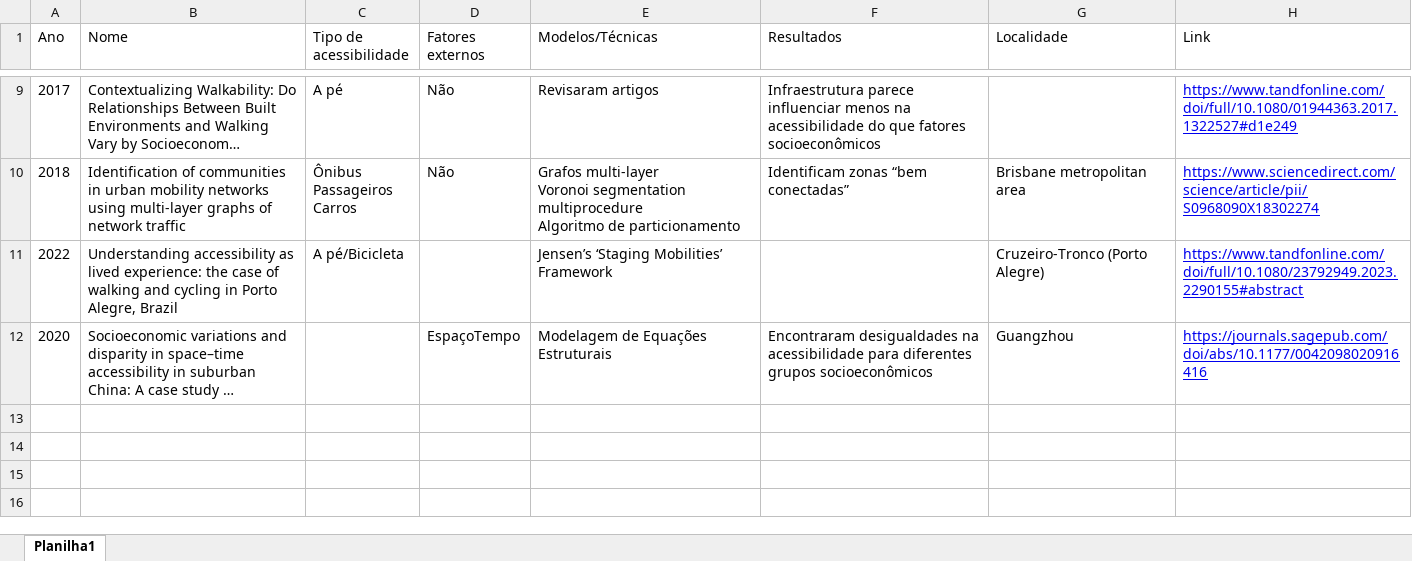
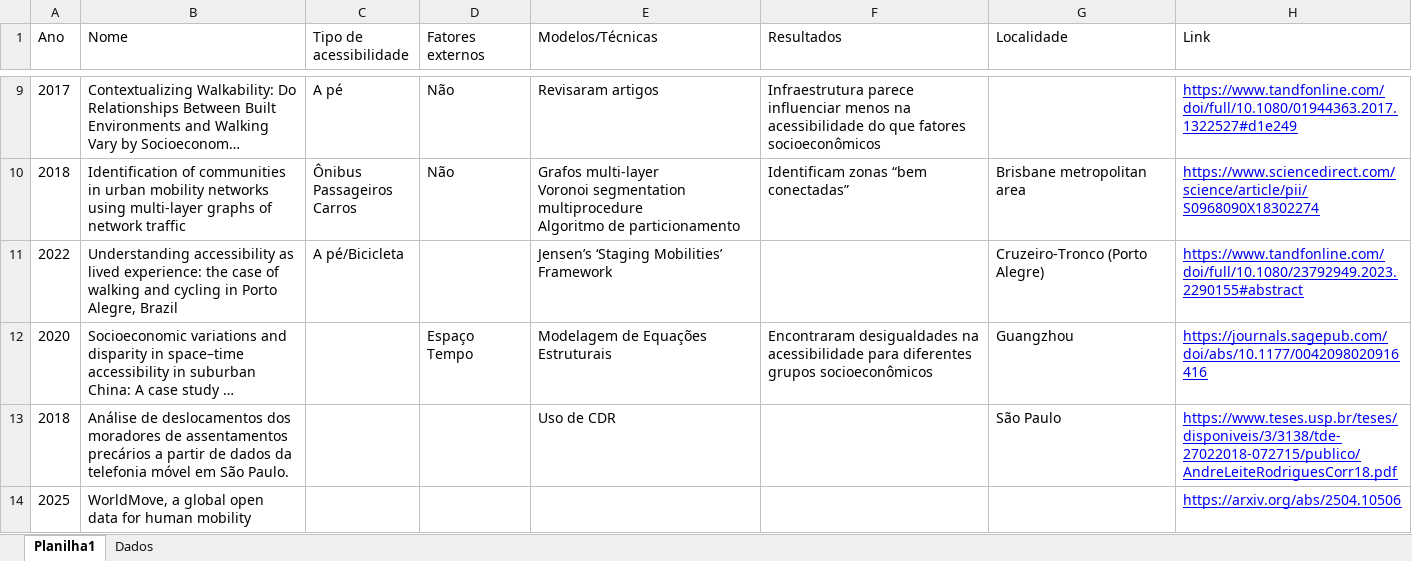
Before and after one commit to izidoromth/dissertacao, an Excel workbook: references.xlsx, sheet Planilha1, drawn as a sheet; only a part is shown, gaps mark what is left out; long unchanged cells end in …; values as stored, in another font and other column widths than the file's, no borders; ↵ is a line break in a cell; the diff names each change by its address in the sheet, - before the commit and + after, or states it on an @@ line.

Commit message:
feat: adiciona planilha de dados

```diff
--- a/references.xlsx (sheet Planilha1)
+++ b/references.xlsx (sheet Planilha1)
+sheet tab: Dados
-D12 (Fatores externos): EspaçoTempo
+D12 (Fatores externos): Espaço ↵ Tempo
+row 13: 2018 | Análise de deslocamentos dos moradores de assentamentos precários a partir de dados da telefonia móvel em São Paulo. |  |  | Uso de CDR |  | São Paulo | https://www.teses.usp.br/teses/disponiveis/3/3138/tde-27022018-072715/publico/AndreLeiteRodriguesCorr18.pdf
+row 14: 2025 | WorldMove, a global open data for human mobility |  |  |  |  |  | https://arxiv.org/abs/2504.10506
```
